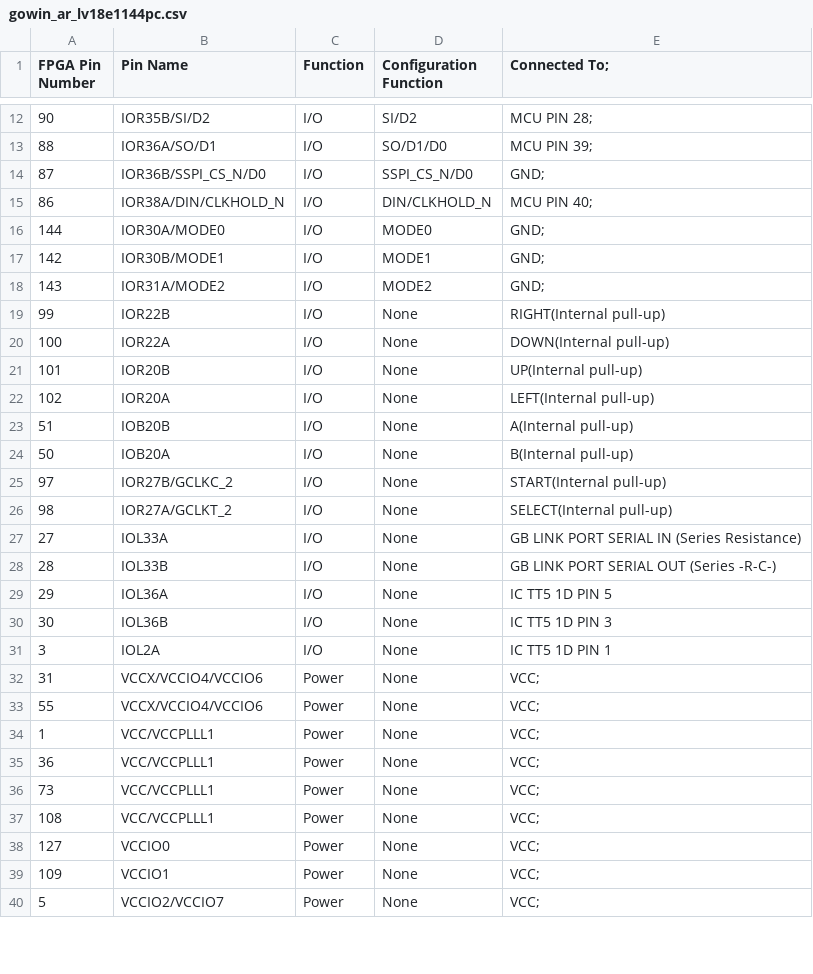
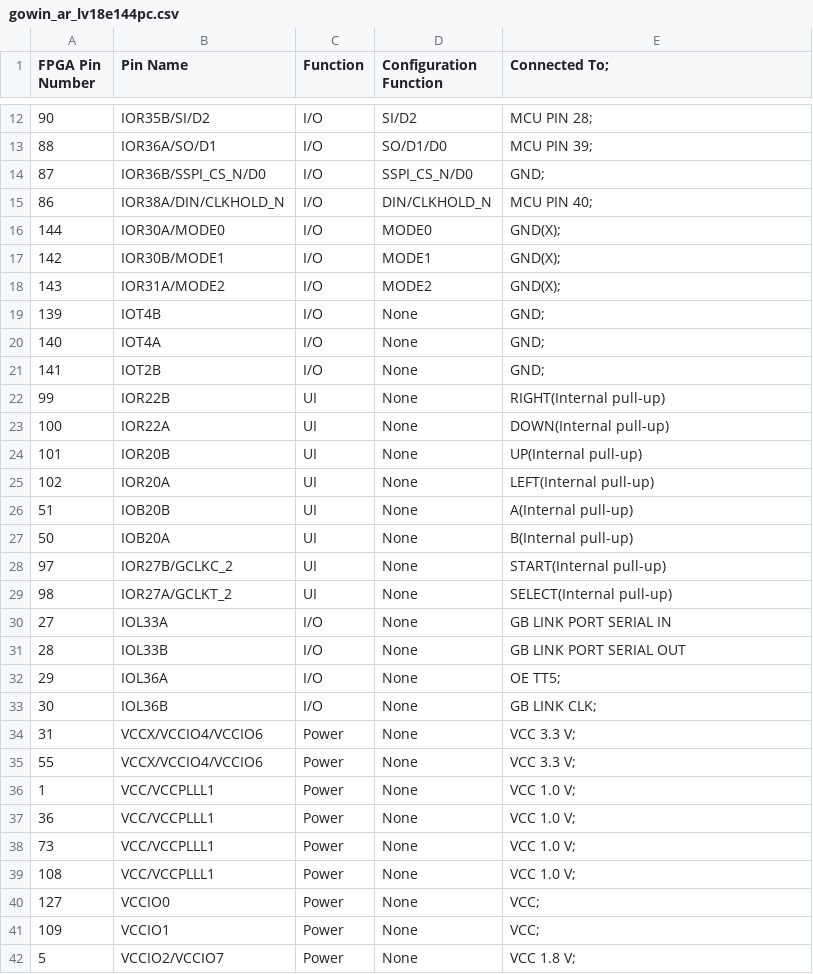
Before and after one commit to digital-un-2026-2/FPGBC_digital_UN, a CSV file: identified_pins/gowin_ar_lv18e144pc.csv (was identified_pins/gowin_ar_lv18e1144pc.csv), drawn as a sheet; only a part is shown, gaps mark what is left out; the diff covers the shown part only.

```diff
--- a/identified_pins/gowin_ar_lv18e1144pc.csv
+++ b/identified_pins/gowin_ar_lv18e144pc.csv
@@ -15,26 +15,28 @@ FPGA Pin Number, Pin Name,Function,Configuration Function, Connected To;
 86,IOR38A/DIN/CLKHOLD_N,I/O,DIN/CLKHOLD_N,MCU PIN 40;
-144,IOR30A/MODE0,I/O,MODE0,GND;
-142,IOR30B/MODE1,I/O,MODE1,GND;
-143,IOR31A/MODE2,I/O,MODE2,GND;
-99,IOR22B,I/O,None,RIGHT(Internal pull-up)
-100,IOR22A,I/O,None,DOWN(Internal pull-up)
-101,IOR20B,I/O,None,UP(Internal pull-up)
-102,IOR20A,I/O,None,LEFT(Internal pull-up)
-51,IOB20B,I/O,None,A(Internal pull-up)
-50,IOB20A,I/O,None,B(Internal pull-up)
-97,IOR27B/GCLKC_2,I/O,None,START(Internal pull-up)
-98,IOR27A/GCLKT_2,I/O,None,SELECT(Internal pull-up)
-27,IOL33A,I/O,None,GB LINK PORT SERIAL IN (Series Resistance)
-28,IOL33B,I/O,None,GB LINK PORT SERIAL OUT (Series -R-C-)
-29,IOL36A,I/O,None,IC TT5 1D PIN 5
-30,IOL36B,I/O,None,IC TT5 1D PIN 3
-3,IOL2A,I/O,None,IC TT5 1D PIN 1
-31,VCCX/VCCIO4/VCCIO6,Power,None,VCC;
-55,VCCX/VCCIO4/VCCIO6,Power,None,VCC;
-1,VCC/VCCPLLL1,Power,None,VCC;
-36,VCC/VCCPLLL1,Power,None,VCC;
-73,VCC/VCCPLLL1,Power,None,VCC;
-108,VCC/VCCPLLL1,Power,None,VCC;
+144,IOR30A/MODE0,I/O,MODE0,GND(X);
+142,IOR30B/MODE1,I/O,MODE1,GND(X);
+143,IOR31A/MODE2,I/O,MODE2,GND(X);
+139,IOT4B,I/O,None,GND;
+140,IOT4A,I/O,None,GND;
+141,IOT2B,I/O,None,GND;
+99,IOR22B,UI,None,RIGHT(Internal pull-up)
+100,IOR22A,UI,None,DOWN(Internal pull-up)
+101,IOR20B,UI,None,UP(Internal pull-up)
+102,IOR20A,UI,None,LEFT(Internal pull-up)
+51,IOB20B,UI,None,A(Internal pull-up)
+50,IOB20A,UI,None,B(Internal pull-up)
+97,IOR27B/GCLKC_2,UI,None,START(Internal pull-up)
+98,IOR27A/GCLKT_2,UI,None,SELECT(Internal pull-up)
+27,IOL33A,I/O,None,GB LINK PORT SERIAL IN
+28,IOL33B,I/O,None,GB LINK PORT SERIAL OUT
+29,IOL36A,I/O,None,OE TT5;
+30,IOL36B,I/O,None,GB LINK CLK;
+31,VCCX/VCCIO4/VCCIO6,Power,None,VCC 3.3 V;
+55,VCCX/VCCIO4/VCCIO6,Power,None,VCC 3.3 V;
+1,VCC/VCCPLLL1,Power,None,VCC 1.0 V;
+36,VCC/VCCPLLL1,Power,None,VCC 1.0 V;
+73,VCC/VCCPLLL1,Power,None,VCC 1.0 V;
+108,VCC/VCCPLLL1,Power,None,VCC 1.0 V;
 127,VCCIO0,Power,None,VCC;
 109,VCCIO1,Power,None,VCC;
-5,VCCIO2/VCCIO7,Power,None,VCC;
+5,VCCIO2/VCCIO7,Power,None,VCC 1.8 V;
```
Also changed, not shown: 12 added rows and 6 edited cells elsewhere in this file, 8 other files.
